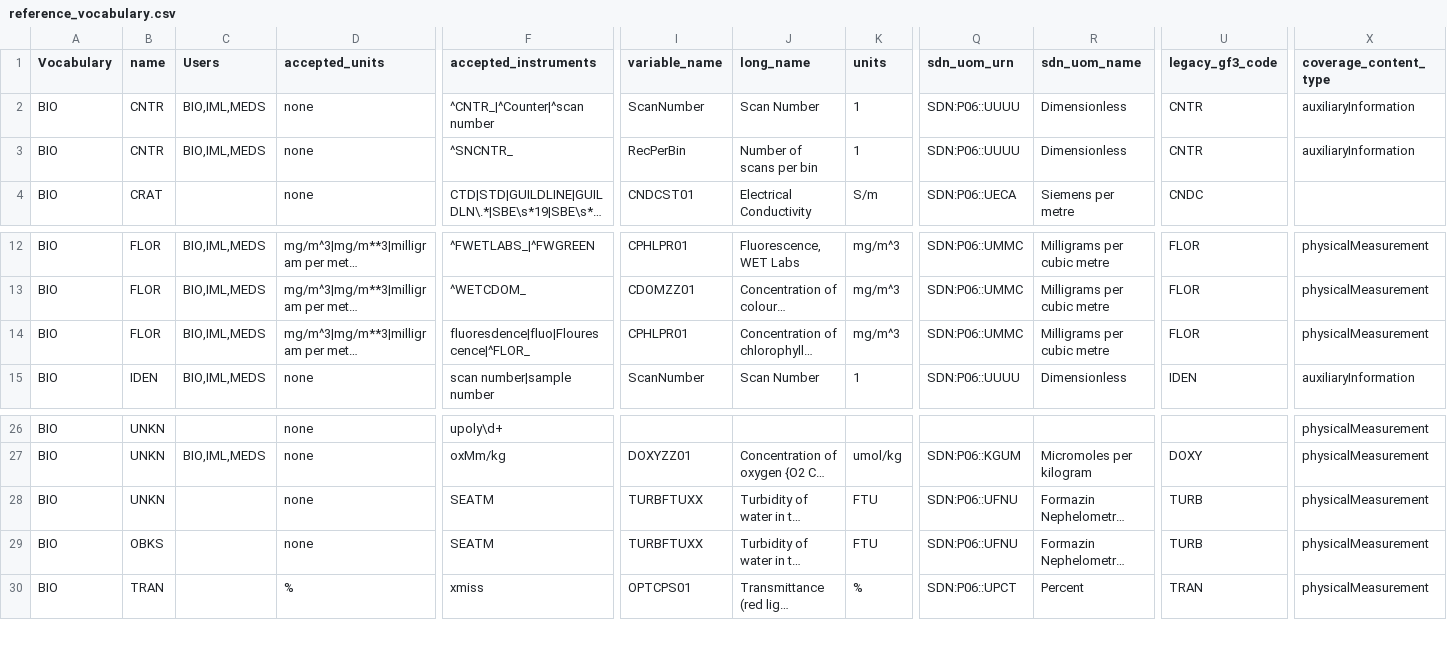
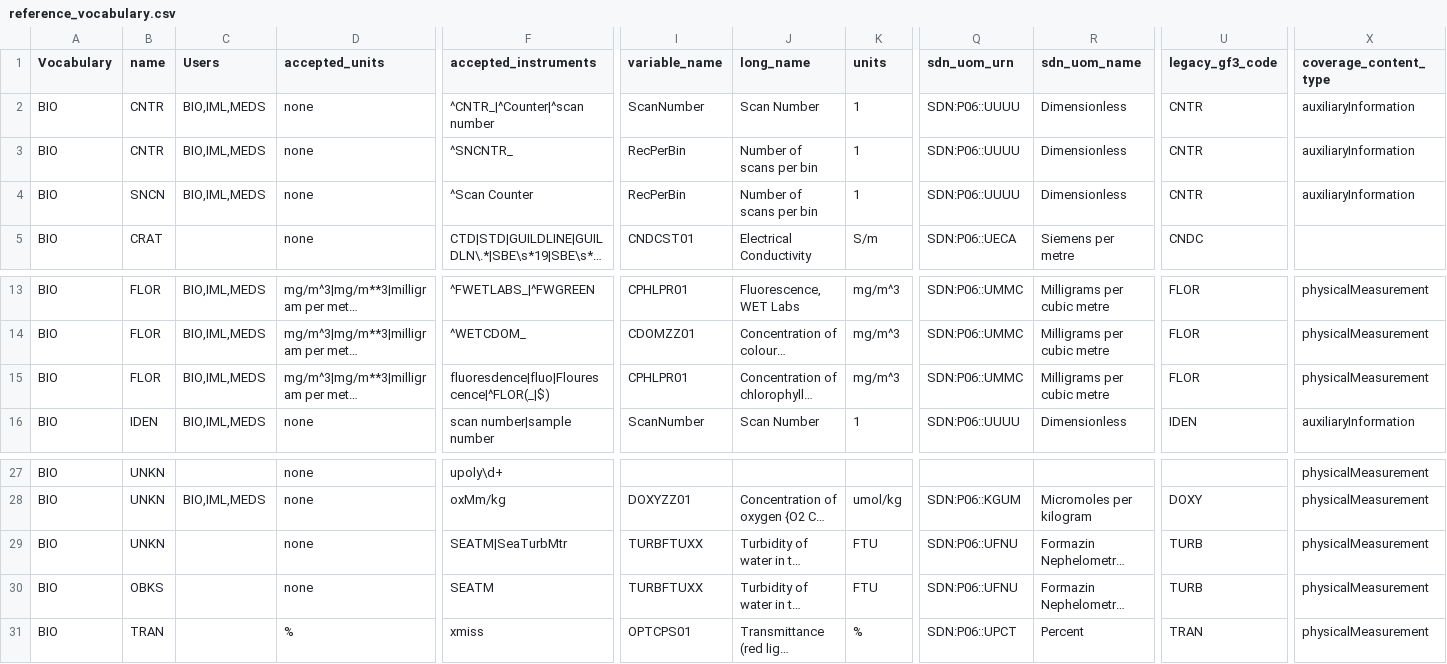
Before and after one commit to cioos-siooc/cioos-siooc_data_transform, a CSV file: projects/odf_transform/reference_vocabulary.csv, drawn as a sheet; only a part is shown, gaps mark what is left out; long unchanged cells end in …; addresses are those after the commit; rows hold the shown columns only; the diff names each change by its address in the sheet, - before the commit and + after, or states it on an @@ line.

Commit message:
Update vocabulary

```diff
--- a/projects/odf_transform/reference_vocabulary.csv
+++ b/projects/odf_transform/reference_vocabulary.csv
+row 4: BIO | SNCN | BIO,IML,MEDS | none | ^Scan Counter | RecPerBin | Number of scans per bin | 1 | SDN:P06::UUUU | Dimensionless | CNTR | auxiliaryInformation
-F15 (accepted_instruments): fluoresdence|fluo|Flourescence|^FLOR_
+F15 (accepted_instruments): fluoresdence|fluo|Flourescence|^FLOR(_|$)
-F29 (accepted_instruments): SEATM
+F29 (accepted_instruments): SEATM|SeaTurbMtr
```
